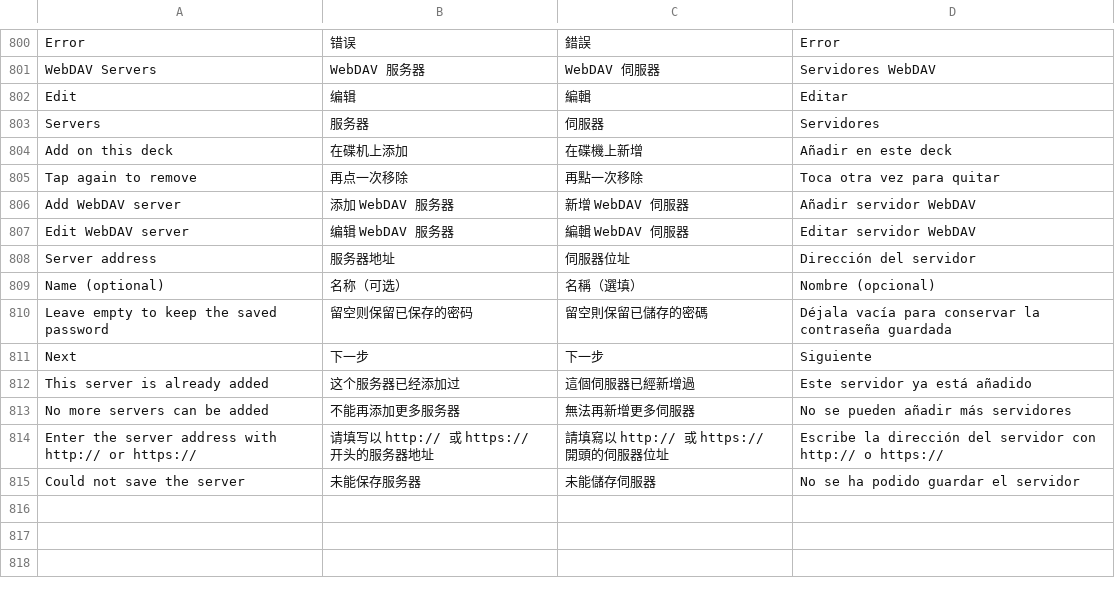
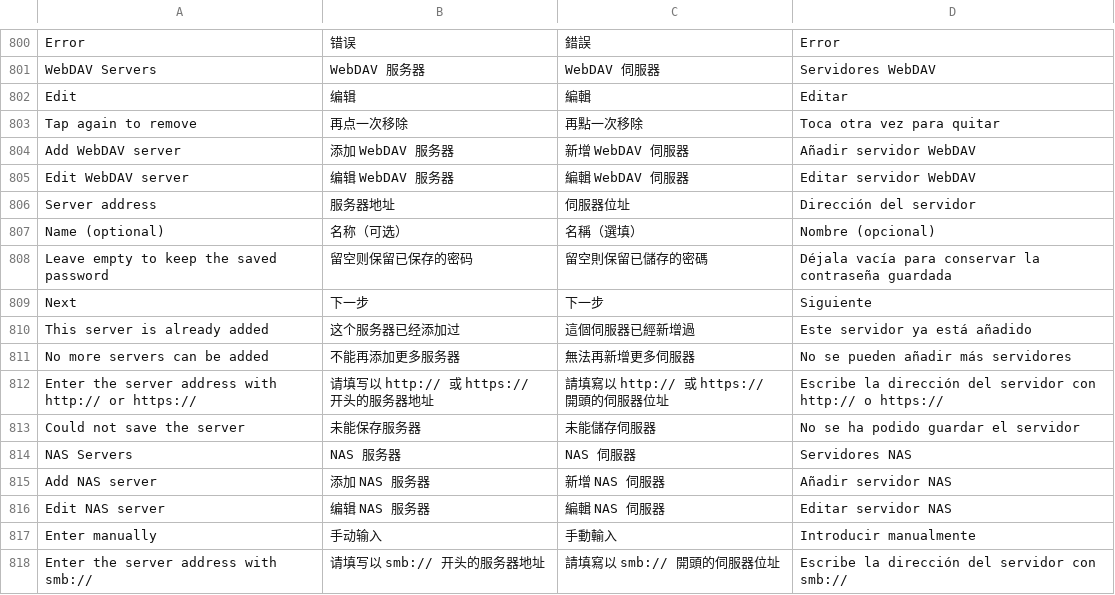
Before and after one commit to Cd1s/EngineX-OS, a TSV file: tools/ui-mod/i18n.tsv, drawn as a sheet; only a part is shown, gaps mark what is left out; removed rows and columns are numbered as before the commit, all else as after; the diff names each change by its address in the sheet, - before the commit and + after, or states it on an @@ line.

```diff
--- a/tools/ui-mod/i18n.tsv
+++ b/tools/ui-mod/i18n.tsv
-row 803: Servers | 服务器 | 伺服器 | Servidores
-row 804: Add on this deck | 在碟机上添加 | 在碟機上新增 | Añadir en este deck
+row 814: NAS Servers | NAS 服务器 | NAS 伺服器 | Servidores NAS
+row 815: Add NAS server | 添加 NAS 服务器 | 新增 NAS 伺服器 | Añadir servidor NAS
+row 816: Edit NAS server | 编辑 NAS 服务器 | 編輯 NAS 伺服器 | Editar servidor NAS
+row 817: Enter manually | 手动输入 | 手動輸入 | Introducir manualmente
+row 818: Enter the server address with smb:// | 请填写以 smb:// 开头的服务器地址 | 請填寫以 smb:// 開頭的伺服器位址 | Escribe la dirección del servidor con smb://
```
Also changed, not shown: 21 other files.
